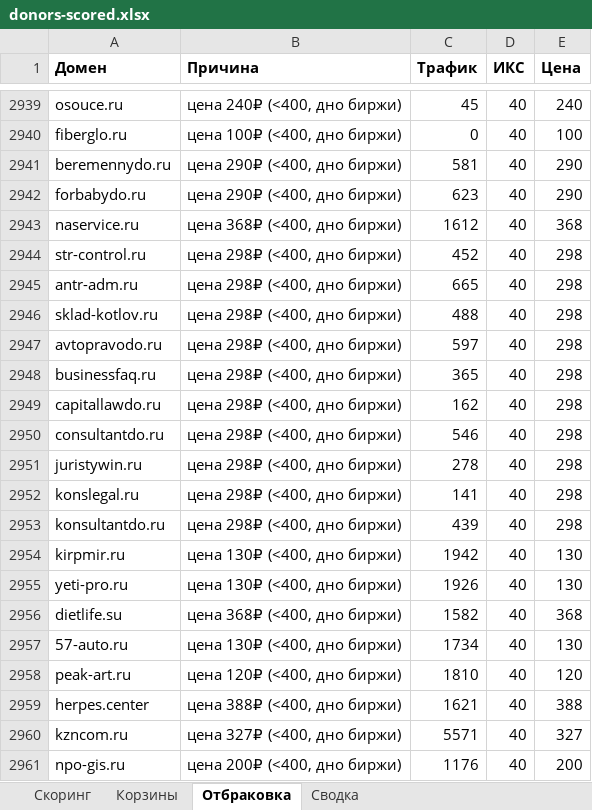
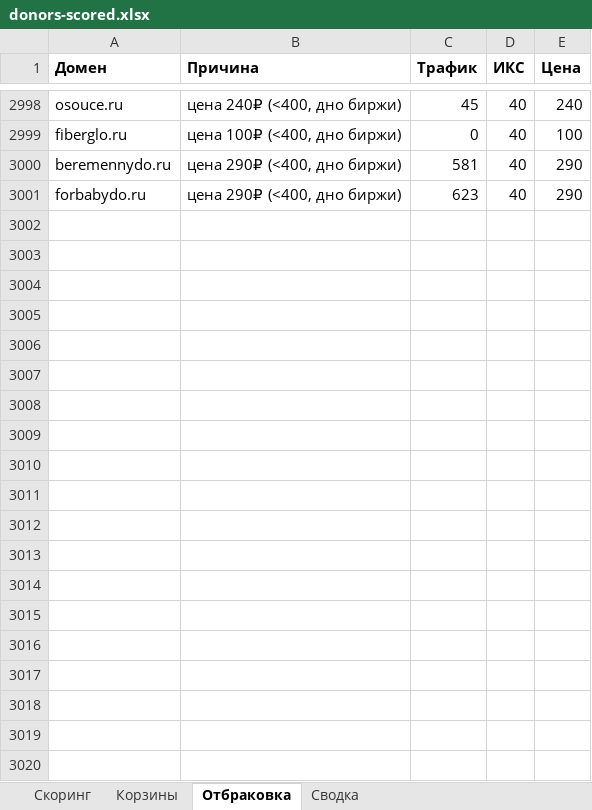
Before and after one commit to kirillrand4-alt/avto, an Excel workbook: seo-texts/guest-posts/donors-scored.xlsx, sheet Отбраковка, drawn as a sheet; only a part is shown, gaps mark what is left out; values as stored, in another font and other column widths than the file's, no borders; removed rows and columns are numbered as before the commit, all else as after; the diff covers the shown part only; the diff names each change by its address in the sheet, - before the commit and + after, or states it on an @@ line.

```diff
--- a/seo-texts/guest-posts/donors-scored.xlsx (sheet Отбраковка)
+++ b/seo-texts/guest-posts/donors-scored.xlsx (sheet Отбраковка)
-row 2943: naservice.ru | цена 368₽ (<400, дно биржи) | 1612 | 40 | 368
-row 2944: str-control.ru | цена 298₽ (<400, дно биржи) | 452 | 40 | 298
-row 2945: antr-adm.ru | цена 298₽ (<400, дно биржи) | 665 | 40 | 298
-row 2946: sklad-kotlov.ru | цена 298₽ (<400, дно биржи) | 488 | 40 | 298
-row 2947: avtopravodo.ru | цена 298₽ (<400, дно биржи) | 597 | 40 | 298
-row 2948: businessfaq.ru | цена 298₽ (<400, дно биржи) | 365 | 40 | 298
-row 2949: capitallawdo.ru | цена 298₽ (<400, дно биржи) | 162 | 40 | 298
-row 2950: consultantdo.ru | цена 298₽ (<400, дно биржи) | 546 | 40 | 298
-row 2951: juristywin.ru | цена 298₽ (<400, дно биржи) | 278 | 40 | 298
-row 2952: konslegal.ru | цена 298₽ (<400, дно биржи) | 141 | 40 | 298
-row 2953: konsultantdo.ru | цена 298₽ (<400, дно биржи) | 439 | 40 | 298
-row 2954: kirpmir.ru | цена 130₽ (<400, дно биржи) | 1942 | 40 | 130
-row 2955: yeti-pro.ru | цена 130₽ (<400, дно биржи) | 1926 | 40 | 130
-row 2956: dietlife.su | цена 368₽ (<400, дно биржи) | 1582 | 40 | 368
-row 2957: 57-auto.ru | цена 130₽ (<400, дно биржи) | 1734 | 40 | 130
-row 2958: peak-art.ru | цена 120₽ (<400, дно биржи) | 1810 | 40 | 120
-row 2959: herpes.center | цена 388₽ (<400, дно биржи) | 1621 | 40 | 388
-row 2960: kzncom.ru | цена 327₽ (<400, дно биржи) | 5571 | 40 | 327
-row 2961: npo-gis.ru | цена 200₽ (<400, дно биржи) | 1176 | 40 | 200
```
Also changed, not shown: 59 added rows and 40 removed rows elsewhere in this sheet, sheet Скоринг, sheet Корзины, sheet Сводка, 6 other files.
